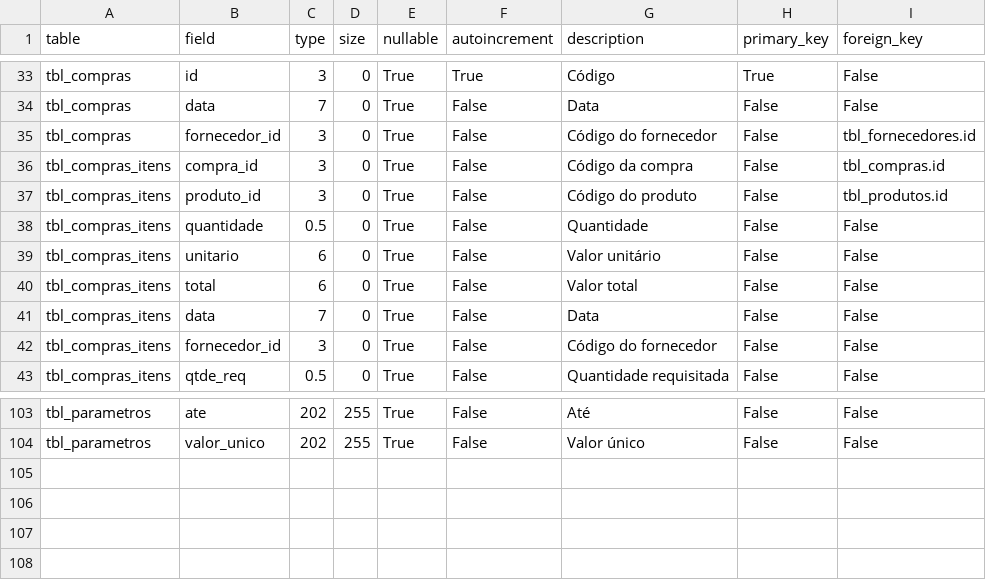
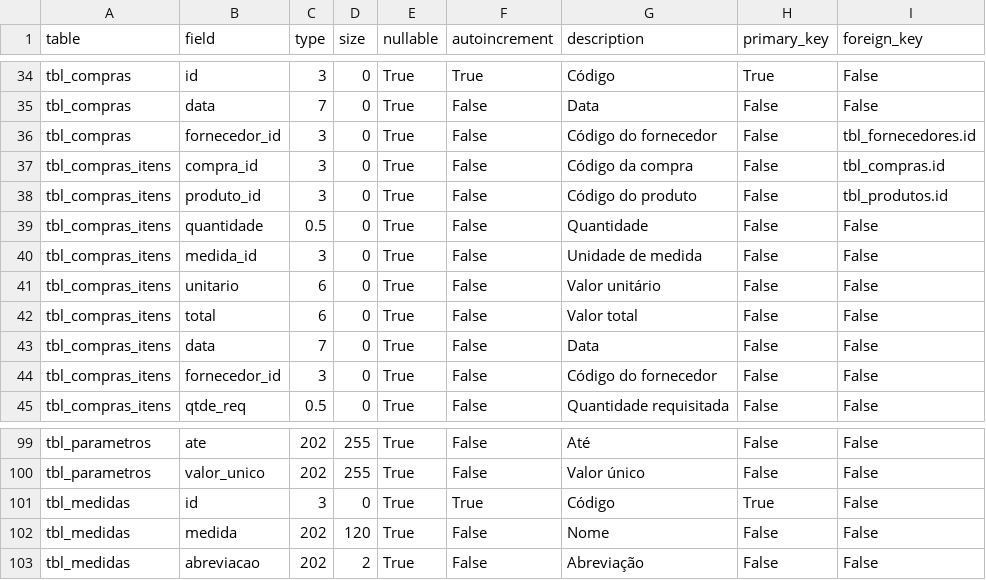
Before and after one commit to jrmilagre/vba-construtora-civil, a CSV file: data/date_dictionary.csv, drawn as a sheet; only a part is shown, gaps mark what is left out; the diff covers the shown part only.

```diff
--- a/data/date_dictionary.csv
+++ b/data/date_dictionary.csv
@@ -38,2 +39,3 @@ tbl_compras_itens;produto_id;3;0;True;False;Código do produto;False;tbl_produto
 tbl_compras_itens;quantidade;0.5;0;True;False;Quantidade;False;False
+tbl_compras_itens;medida_id;3;0;True;False;Unidade de medida;False;False
 tbl_compras_itens;unitario;6;0;True;False;Valor unitário;False;False
@@ -104 +100,4 @@ tbl_parametros;ate;202;255;True;False;Até;False;False
 tbl_parametros;valor_unico;202;255;True;False;Valor único;False;False
+tbl_medidas;id;3;0;True;True;Código;True;False
+tbl_medidas;medida;202;120;True;False;Nome;False;False
+tbl_medidas;abreviacao;202;2;True;False;Abreviação;False;False
```
Also changed, not shown: 3 added rows, 8 removed rows and 10 edited cells elsewhere in this file, 22 other files.
